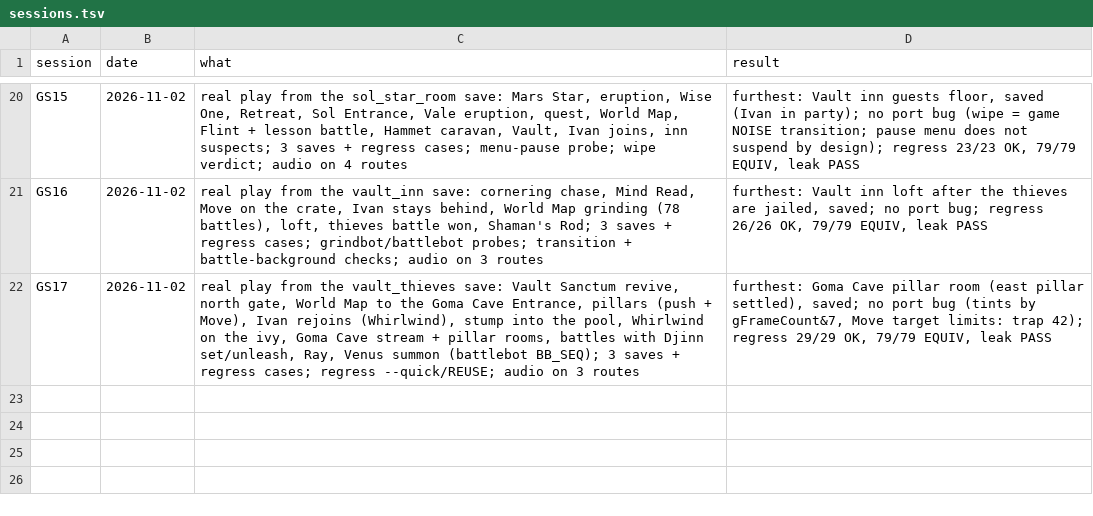
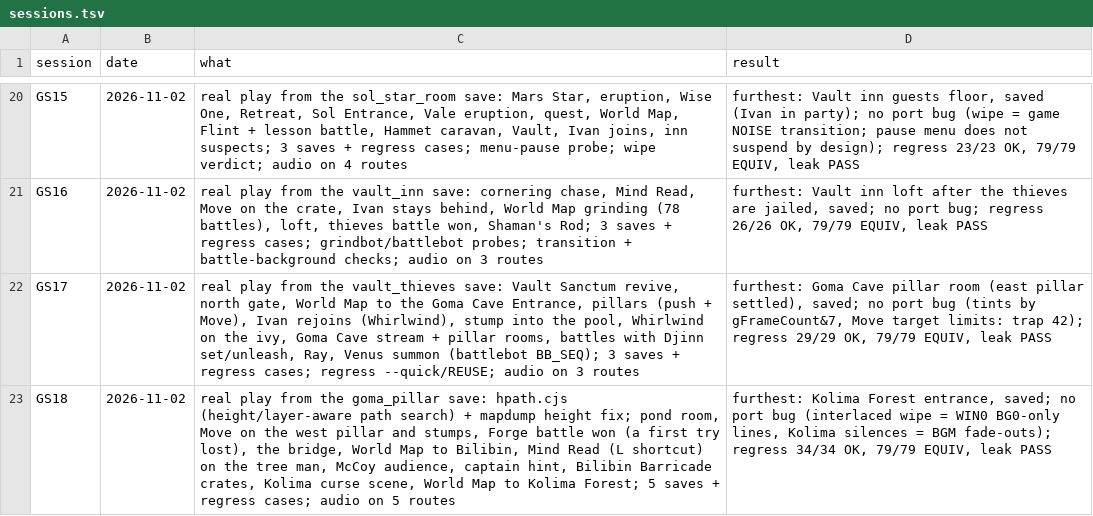
Before and after one commit to Sorikairox/golden-sun, a TSV file: docs/progress/sessions.tsv, drawn as a sheet; only a part is shown, gaps mark what is left out.

```diff
--- a/docs/progress/sessions.tsv
+++ b/docs/progress/sessions.tsv
@@ -22 +22,2 @@ GS16	2026-11-02	real play from the vault_inn save: cornering chase, Mind Read, M
 GS17	2026-11-02	real play from the vault_thieves save: Vault Sanctum revive, north gate, World Map to the Goma Cave Entrance, pillars (push + Move), Ivan rejoins (Whirlwind), stump into the pool, Whirlwind on the ivy, Goma Cave stream + pillar rooms, battles with Djinn set/unleash, Ray, Venus summon (battlebot BB_SEQ); 3 saves + regress cases; regress --quick/REUSE; audio on 3 routes	furthest: Goma Cave pillar room (east pillar settled), saved; no port bug (tints by gFrameCount&7, Move target limits: trap 42); regress 29/29 OK, 79/79 EQUIV, leak PASS
+GS18	2026-11-02	real play from the goma_pillar save: hpath.cjs (height/layer-aware path search) + mapdump height fix; pond room, Move on the west pillar and stumps, Forge battle won (a first try lost), the bridge, World Map to Bilibin, Mind Read (L shortcut) on the tree man, McCoy audience, captain hint, Bilibin Barricade crates, Kolima curse scene, World Map to Kolima Forest; 5 saves + regress cases; audio on 5 routes	furthest: Kolima Forest entrance, saved; no port bug (interlaced wipe = WIN0 BG0-only lines, Kolima silences = BGM fade-outs); regress 34/34 OK, 79/79 EQUIV, leak PASS
```
Also changed, not shown: 3 other files.
